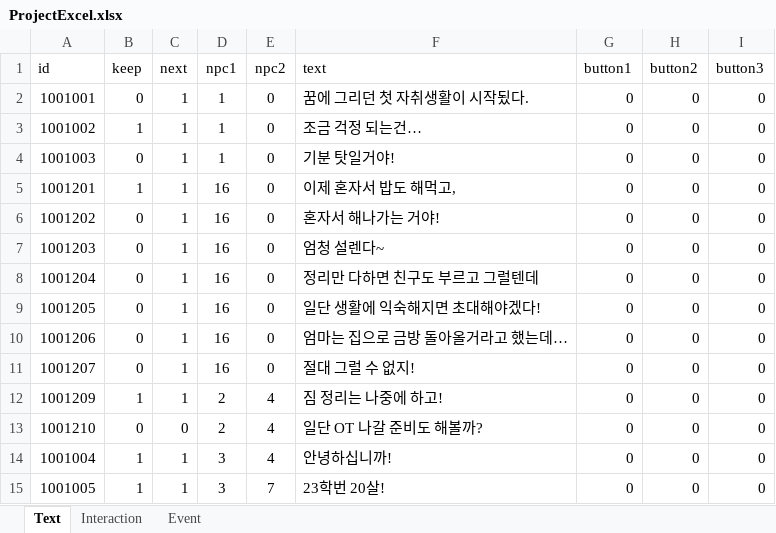
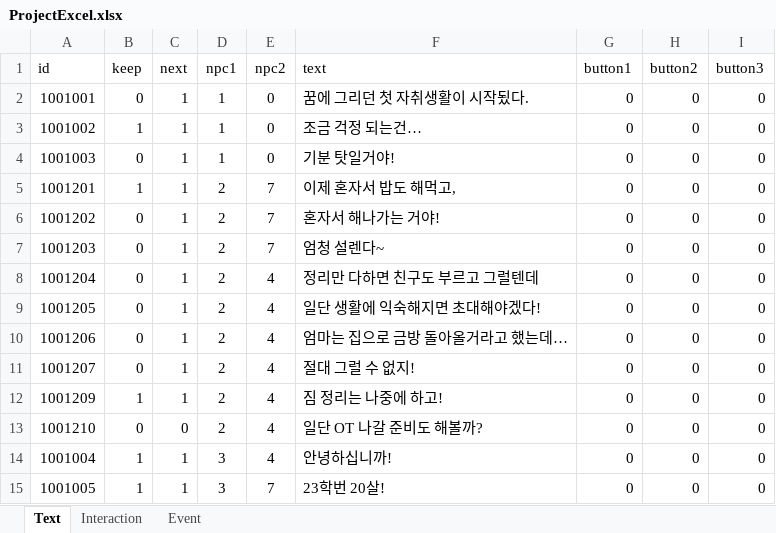
Before and after one commit to haggy06/EBS-Team-Proj, an Excel workbook: Assets/Excel/ProjectExcel.xlsx, sheet Text, drawn as a sheet; only a part is shown; values as stored, in another font and other column widths than the file's, no borders; charts and pictures not drawn; the diff names each change by its address in the sheet, - before the commit and + after, or states it on an @@ line.

```diff
--- a/Assets/Excel/ProjectExcel.xlsx (sheet Text)
+++ b/Assets/Excel/ProjectExcel.xlsx (sheet Text)
-D5:D11 (npc1): 16
+D5:D11 (npc1): 2
-E5:E7 (npc2): 0
+E5:E7 (npc2): 7
-E8:E11 (npc2): 0
+E8:E11 (npc2): 4
```
Also changed, not shown: charts or pictures, 23 other files.
